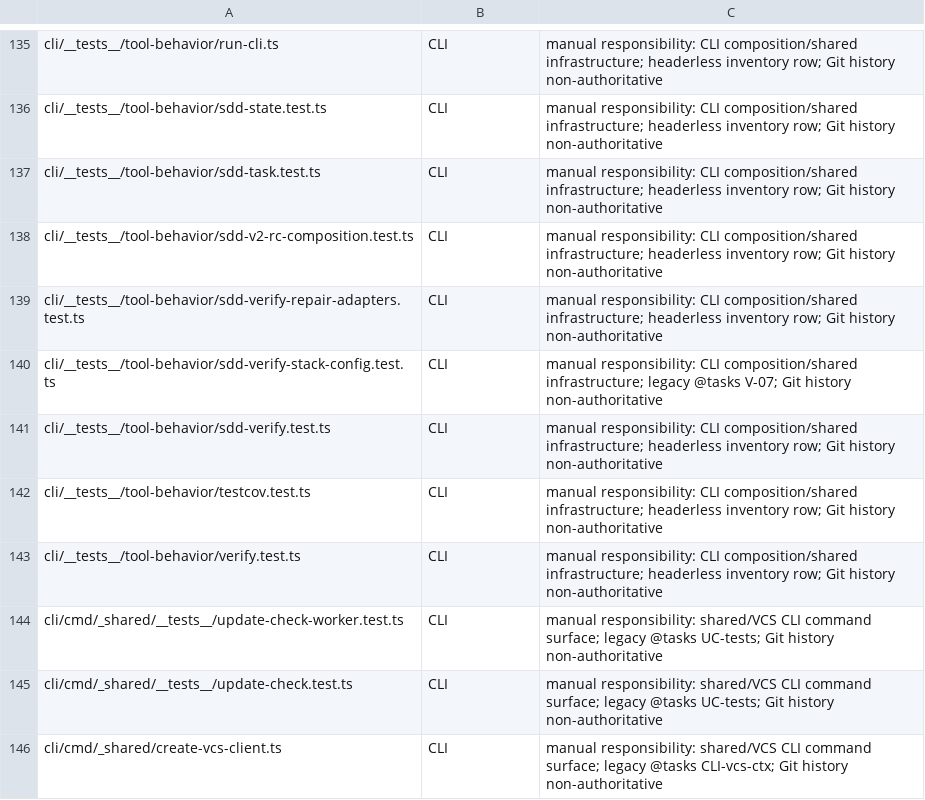
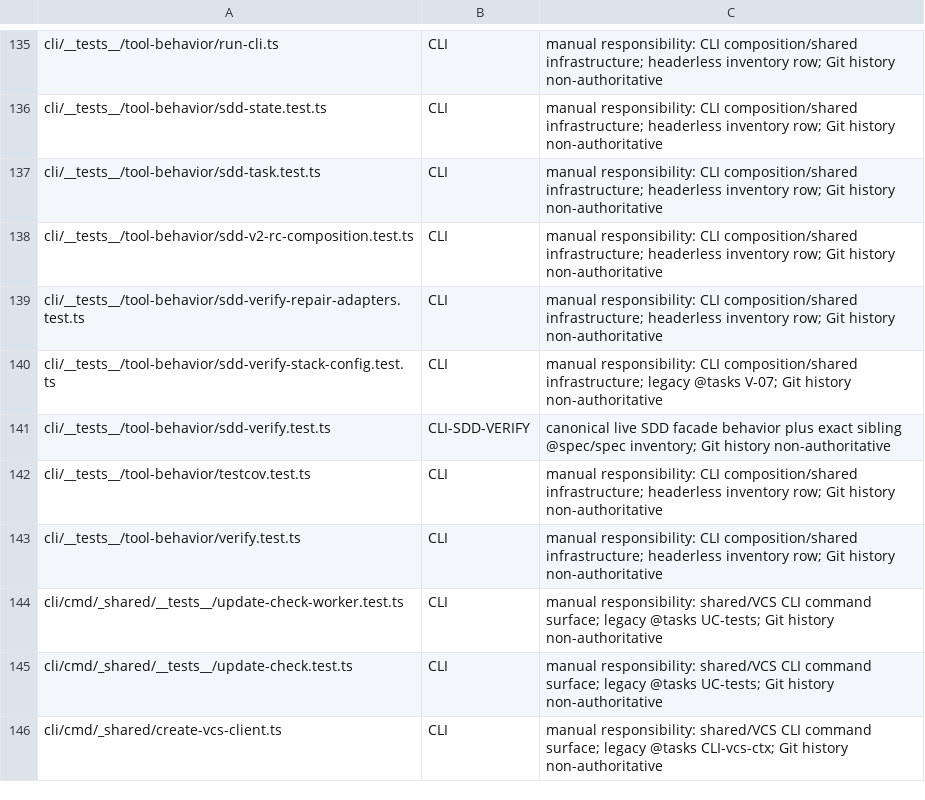
Before and after one commit to RubaXa/gennady, a TSV file: migration/FILE-SPEC-MAP.tsv, drawn as a sheet; only a part is shown, gaps mark what is left out.

Commit message:
fix(sdd): align facade evidence ownership

```diff
--- a/migration/FILE-SPEC-MAP.tsv
+++ b/migration/FILE-SPEC-MAP.tsv
@@ -140,3 +140,3 @@ cli/__tests__/tool-behavior/sdd-verify-repair-adapters.test.ts	CLI	manual respon
 cli/__tests__/tool-behavior/sdd-verify-stack-config.test.ts	CLI	manual responsibility: CLI composition/shared infrastructure; legacy @tasks V-07; Git history non-authoritative
-cli/__tests__/tool-behavior/sdd-verify.test.ts	CLI	manual responsibility: CLI composition/shared infrastructure; headerless inventory row; Git history non-authoritative
+cli/__tests__/tool-behavior/sdd-verify.test.ts	CLI-SDD-VERIFY	canonical live SDD facade behavior plus exact sibling @spec/spec inventory; Git history non-authoritative
 cli/__tests__/tool-behavior/testcov.test.ts	CLI	manual responsibility: CLI composition/shared infrastructure; headerless inventory row; Git history non-authoritative
```
